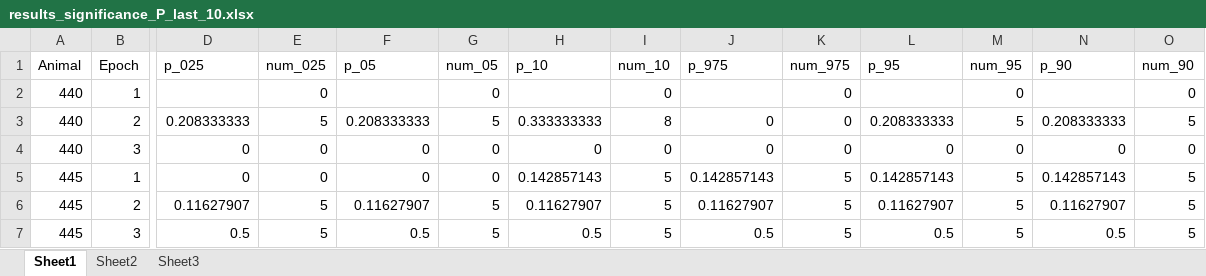
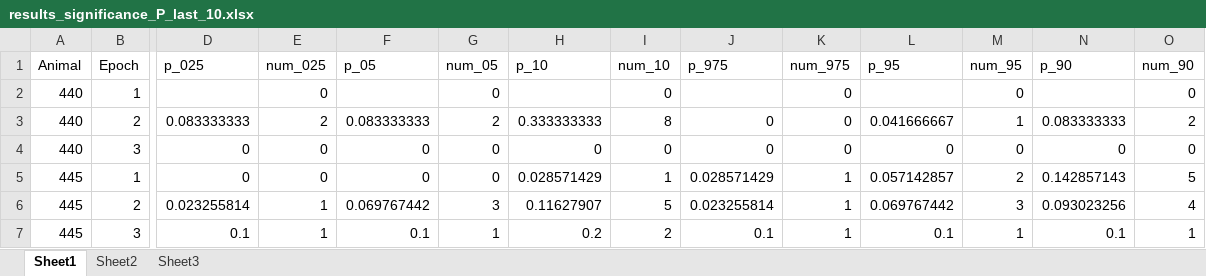
Before and after one commit to donaldsonlab/Imaging-Paper, an Excel workbook: Paper Rebuttal/Adjustments_12_2019/Data/results_significance_P_last_10.xlsx, sheet Sheet1, drawn as a sheet; only a part is shown, gaps mark what is left out; values as stored, in another font and other column widths than the file's, no borders; removed rows and columns are numbered as before the commit, all else as after; rows hold the shown columns only; the diff covers the shown part only; the diff names each change by its address in the sheet, - before the commit and + after, or states it on an @@ line.

```diff
--- a/Paper Rebuttal/Adjustments_12_2019/Data/results_significance_P_last_10.xlsx (sheet Sheet1)
+++ b/Paper Rebuttal/Adjustments_12_2019/Data/results_significance_P_last_10.xlsx (sheet Sheet1)
-D3 (p_025): 0.208333333
+D3 (p_025): 0.083333333
-E3 (num_025): 5
+E3 (num_025): 2
-F3 (p_05): 0.208333333
+F3 (p_05): 0.083333333
-G3 (num_05): 5
+G3 (num_05): 2
-L3 (p_95): 0.208333333
+L3 (p_95): 0.041666667
-M3 (num_95): 5
+M3 (num_95): 1
-N3 (p_90): 0.208333333
+N3 (p_90): 0.083333333
-O3 (num_90): 5
+O3 (num_90): 2
-H5 (p_10): 0.142857143
+H5 (p_10): 0.028571429
-I5 (num_10): 5
+I5 (num_10): 1
-J5 (p_975): 0.142857143
+J5 (p_975): 0.028571429
-K5:K6 (num_975): 5
+K5:K6 (num_975): 1
-L5 (p_95): 0.142857143
+L5 (p_95): 0.057142857
-M5 (num_95): 5
+M5 (num_95): 2
-D6 (p_025): 0.11627907
+D6 (p_025): 0.023255814
-E6 (num_025): 5
+E6 (num_025): 1
-F6 (p_05): 0.11627907
+F6 (p_05): 0.069767442
-G6 (num_05): 5
+G6 (num_05): 3
-J6 (p_975): 0.11627907
+J6 (p_975): 0.023255814
-L6 (p_95): 0.11627907
+L6 (p_95): 0.069767442
-M6 (num_95): 5
+M6 (num_95): 3
-N6 (p_90): 0.11627907
+N6 (p_90): 0.093023256
-O6 (num_90): 5
+O6 (num_90): 4
-row 7: 445 | 3 | 0.5 | 5 | 0.5 | 5 | 0.5 | 5 | 0.5 | 5 | 0.5 | 5 | 0.5 | 5
+row 7: 445 | 3 | 0.1 | 1 | 0.1 | 1 | 0.2 | 2 | 0.1 | 1 | 0.1 | 1 | 0.1 | 1
```
Also changed, not shown: 4 added rows, 4 removed rows and 172 edited cells elsewhere in this sheet, Paper Rebuttal/Adjustments_12_2019/Data/results_significance_N_first_10.xlsx, Paper Rebuttal/Adjustments_12_2019/Data/results_significance_N_last_10.xlsx, 14 other files.
